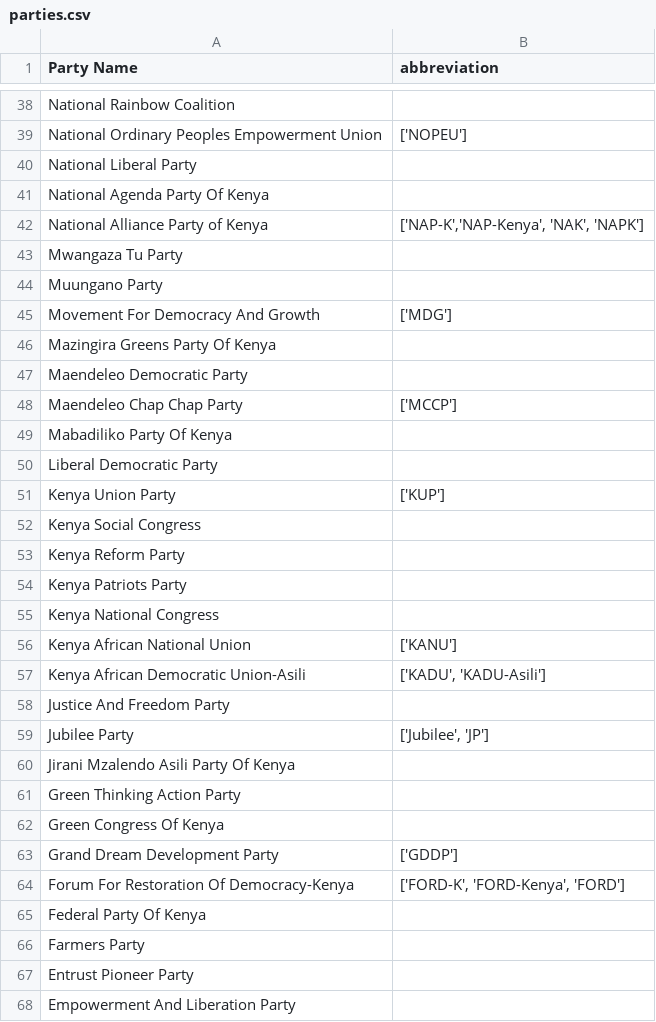
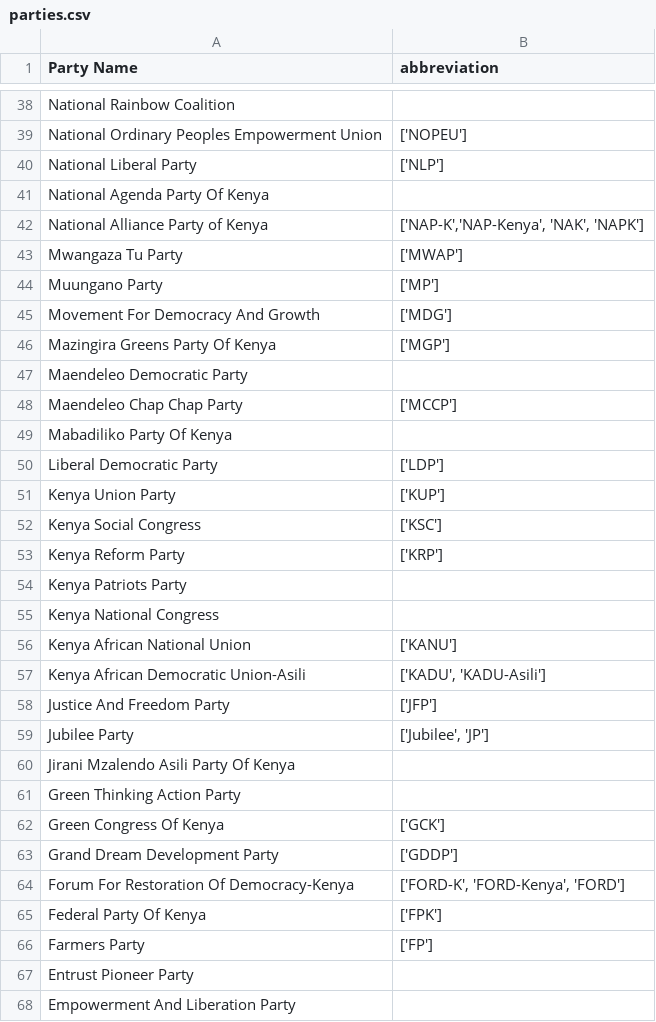
Before and after one commit to JoyMalinda/SerikaliMap-Backend, a CSV file: data/parties.csv, drawn as a sheet; only a part is shown, gaps mark what is left out; the diff covers the shown part only.

Commit message:
more updates on party abbreviations

```diff
--- a/data/parties.csv
+++ b/data/parties.csv
@@ -39,9 +39,9 @@ National Rainbow Coalition,
 National Ordinary Peoples Empowerment Union,"['NOPEU']"
-National Liberal Party,
+National Liberal Party,"['NLP']"
 National Agenda Party Of Kenya,
 National Alliance Party of Kenya,"['NAP-K','NAP-Kenya', 'NAK', 'NAPK']"
-Mwangaza Tu Party,
-Muungano Party,
+Mwangaza Tu Party,"['MWAP']"
+Muungano Party,"['MP']"
 Movement For Democracy And Growth,"['MDG']"
-Mazingira Greens Party Of Kenya,
+Mazingira Greens Party Of Kenya,"['MGP']"
 Maendeleo Democratic Party,
@@ -49,6 +49,6 @@ Maendeleo Chap Chap Party,"['MCCP']"
 Mabadiliko Party Of Kenya,
-Liberal Democratic Party,
+Liberal Democratic Party,"['LDP']"
 Kenya Union Party,"['KUP']"
-Kenya Social Congress,
-Kenya Reform Party,
+Kenya Social Congress,"['KSC']"
+Kenya Reform Party,"['KRP']"
 Kenya Patriots Party,
@@ -57,3 +57,3 @@ Kenya African National Union,"['KANU']"
 Kenya African Democratic Union-Asili,"['KADU', 'KADU-Asili']"
-Justice And Freedom Party,
+Justice And Freedom Party,"['JFP']"
 Jubilee Party,"['Jubilee', 'JP']"
@@ -61,7 +61,7 @@ Jirani Mzalendo Asili Party Of Kenya,
 Green Thinking Action Party,
-Green Congress Of Kenya,
+Green Congress Of Kenya,"['GCK']"
 Grand Dream Development Party,"['GDDP']"
 Forum For Restoration Of Democracy-Kenya,"['FORD-K', 'FORD-Kenya', 'FORD']"
-Federal Party Of Kenya,
-Farmers Party,
+Federal Party Of Kenya,"['FPK']"
+Farmers Party,"['FP']"
 Entrust Pioneer Party,
```
Also changed, not shown: 1 added row and 16 edited cells elsewhere in this file.
